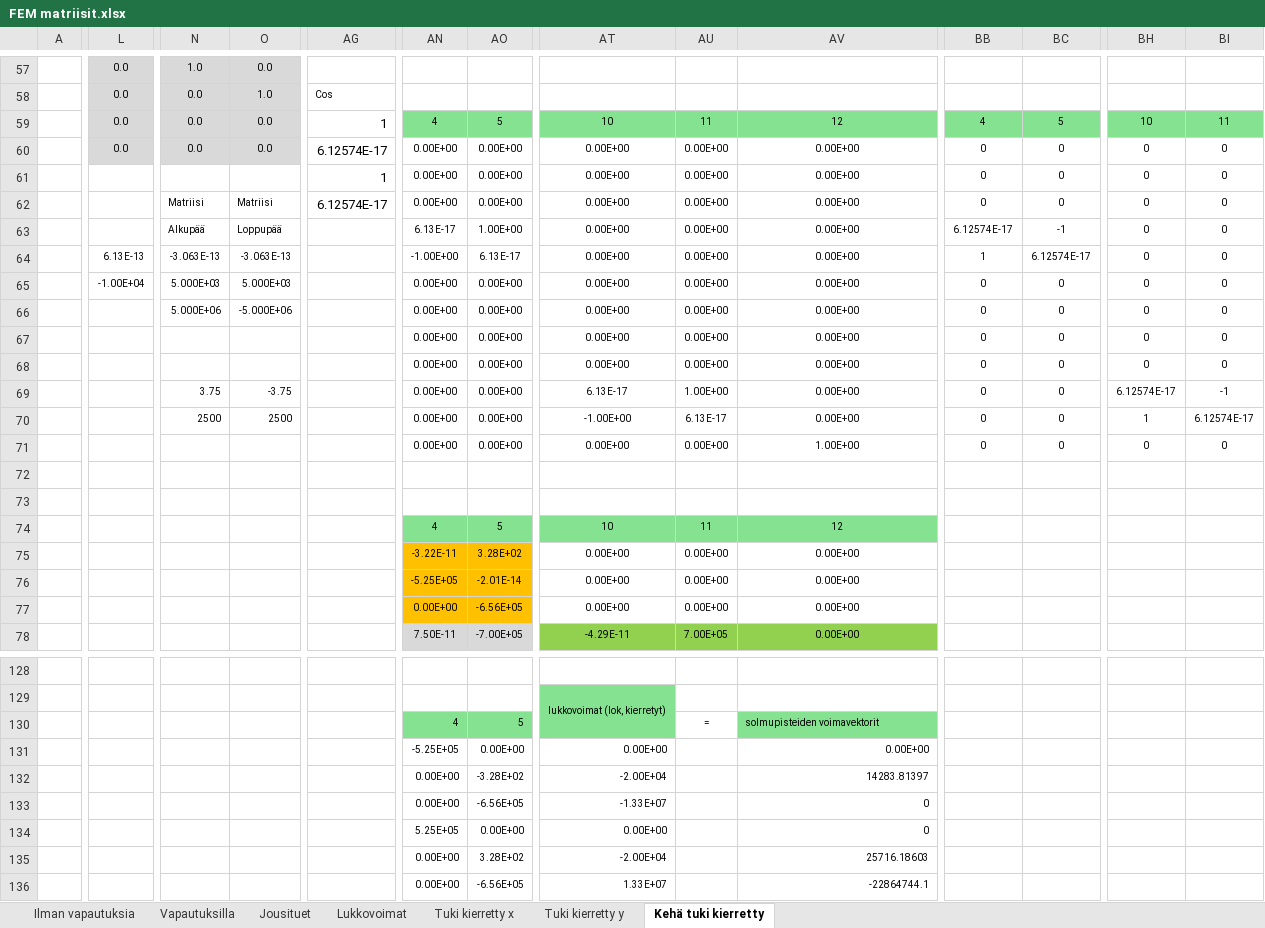
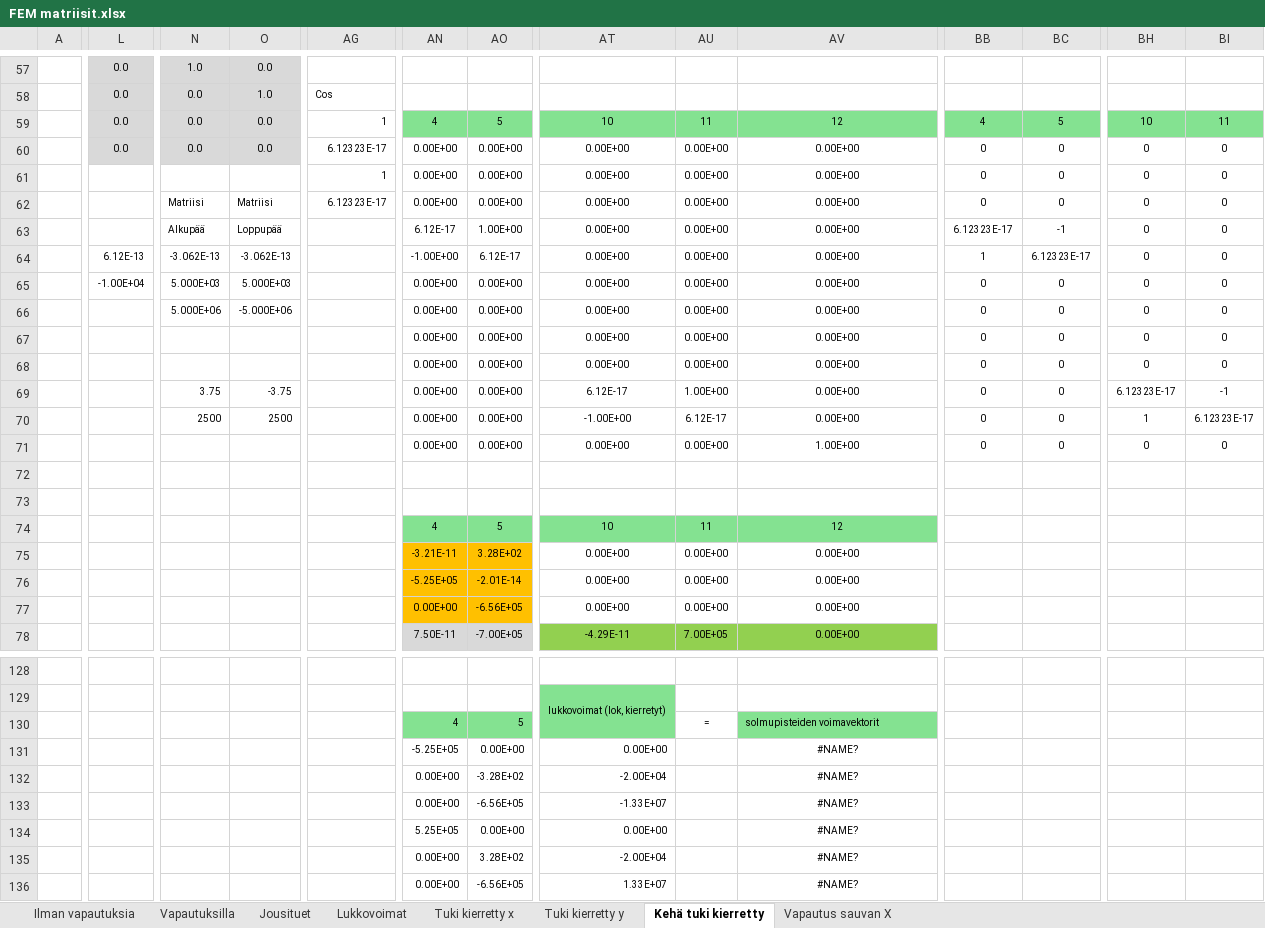
Before and after one commit to VillePe/vefem, an Excel workbook: theory/FEM matriisit.xlsx, sheet Kehä tuki kierretty, drawn as a sheet; only a part is shown, gaps mark what is left out; values as stored, in another font and other column widths than the file's, no borders; charts and pictures and conditional formats not drawn; the diff covers the shown part only; the diff names each change by its address in the sheet, - before the commit and + after, or states it on an @@ line.

```diff
--- a/theory/FEM matriisit.xlsx (sheet Kehä tuki kierretty)
+++ b/theory/FEM matriisit.xlsx (sheet Kehä tuki kierretty)
+sheet tab: Vapautus sauvan X
@@ AG59:AG62 text size: smaller @@
-AG60: 6.12574E-17
+AG60: 6.12323E-17
-AG62: 6.12574E-17
+AG62: 6.12323E-17
-AN63: 6.13E-17
+AN63: 6.12E-17
-BB63: 6.12574E-17
+BB63: 6.12323E-17
-L64: 6.13E-13
+L64: 6.12E-13
-N64: -3.063E-13
+N64: -3.062E-13
-O64: -3.063E-13
+O64: -3.062E-13
-AO64: 6.13E-17
+AO64: 6.12E-17
-BC64: 6.12574E-17
+BC64: 6.12323E-17
-AT69: 6.13E-17
+AT69: 6.12E-17
-BH69: 6.12574E-17
+BH69: 6.12323E-17
-AU70: 6.13E-17
+AU70: 6.12E-17
-BI70: 6.12574E-17
+BI70: 6.12323E-17
-AN75: -3.22E-11
+AN75: -3.21E-11
-AV131: 0.00E+00
+AV131: #NAME?
-AV131:AV136 alignment: right
+AV131:AV136 alignment: center
-AV132: 14283.81397
+AV132: #NAME?
-AV133:AV134: 0
+AV133:AV134: #NAME?
-AV135: 25716.18603
+AV135: #NAME?
-AV136: -22864744.1
+AV136: #NAME?
```
Also changed, not shown: 28 edited cells and cell formats elsewhere in this sheet, sheet Jousituet, sheet Vapautuksilla, sheet Ilman vapautuksia, sheet Tuki kierretty x, sheet Tuki kierretty y, charts or pictures, 2 other files.
